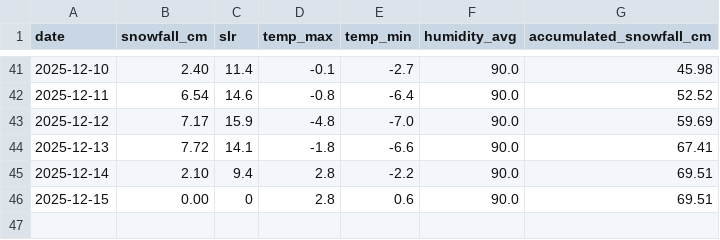
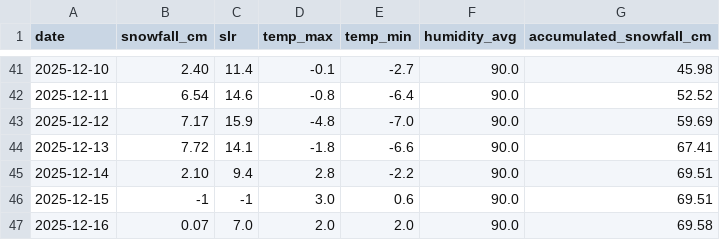
Before and after one commit to fredrikbromee/isitfluffy, a CSV file: data/aggregated_data.csv, drawn as a sheet; only a part is shown, gaps mark what is left out.

```diff
--- a/data/aggregated_data.csv
+++ b/data/aggregated_data.csv
@@ -45,2 +45,3 @@ date,snowfall_cm,slr,temp_max,temp_min,humidity_avg,accumulated_snowfall_cm
 2025-12-14,2.10,9.4,2.8,-2.2,90.0,69.51
-2025-12-15,0.00,0,2.8,0.6,90.0,69.51
+2025-12-15,-1,-1,3.0,0.6,90.0,69.51
+2025-12-16,0.07,7.0,2.0,2.0,90.0,69.58
```
Also changed, not shown: data/weather_data.csv.
